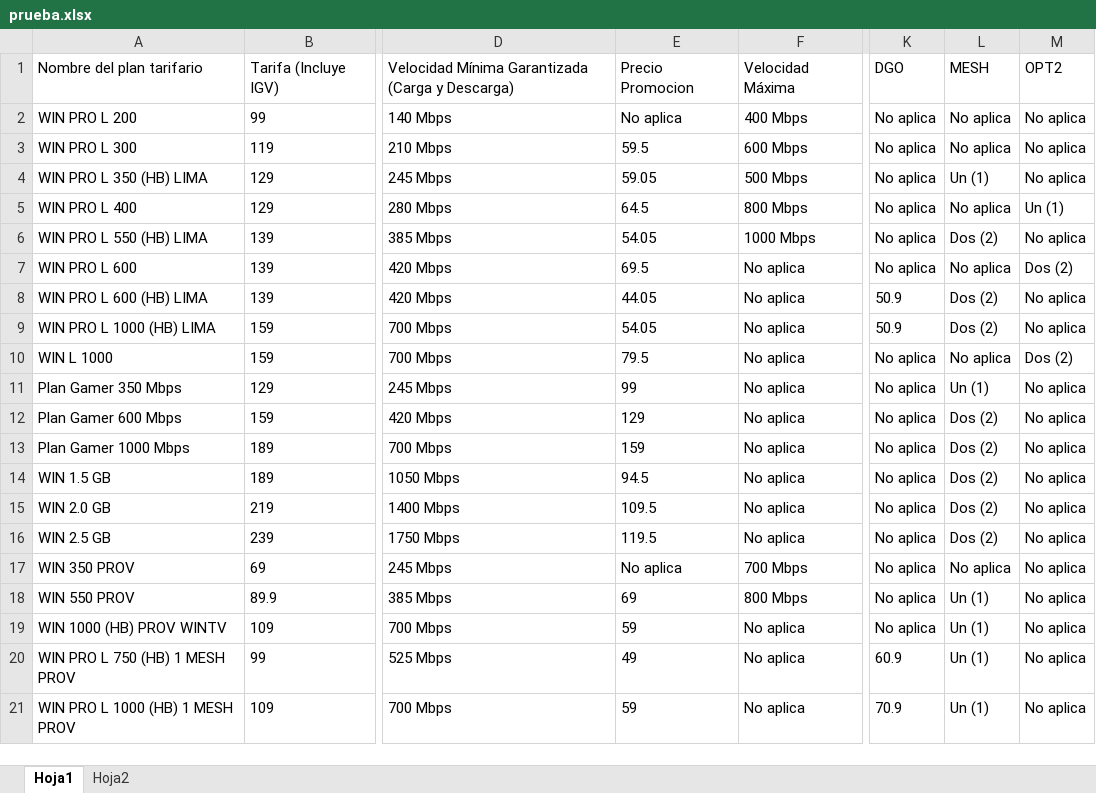
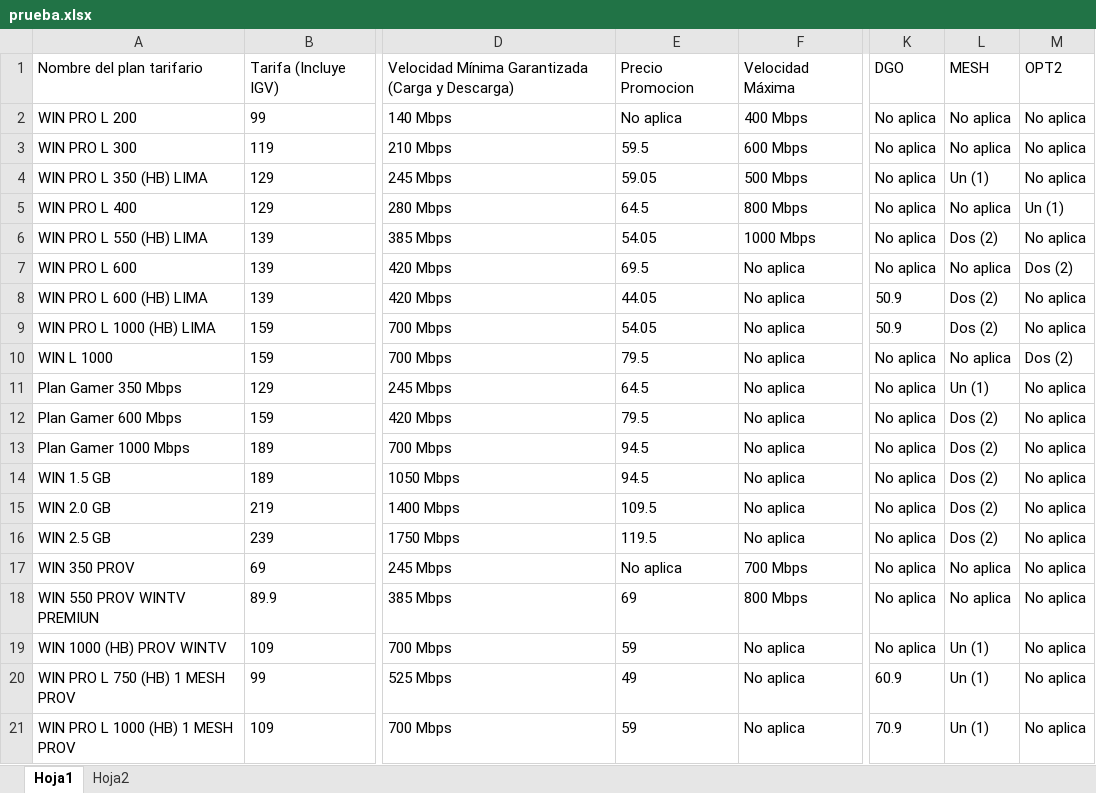
Before and after one commit to Esyron1265/contrato, an Excel workbook: prueba.xlsx, sheet Hoja1, drawn as a sheet; only a part is shown, gaps mark what is left out; values as stored, in another font and other column widths than the file's, no borders; the diff names each change by its address in the sheet, - before the commit and + after, or states it on an @@ line.

Commit message:
Add files via upload

```diff
--- a/prueba.xlsx (sheet Hoja1)
+++ b/prueba.xlsx (sheet Hoja1)
-E11: 99
+E11: 64.5
-E12: 129
+E12: 79.5
-E13: 159
+E13: 94.5
-A18: WIN 550 PROV
+A18: WIN 550 PROV WINTV PREMIUN
-L18: Un (1)
+L18: No aplica
```
